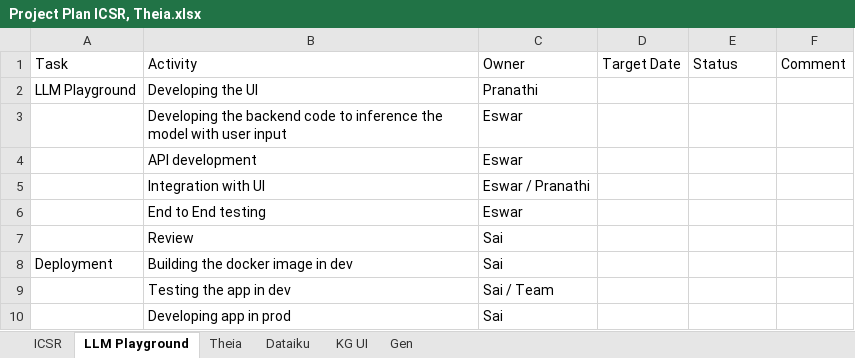
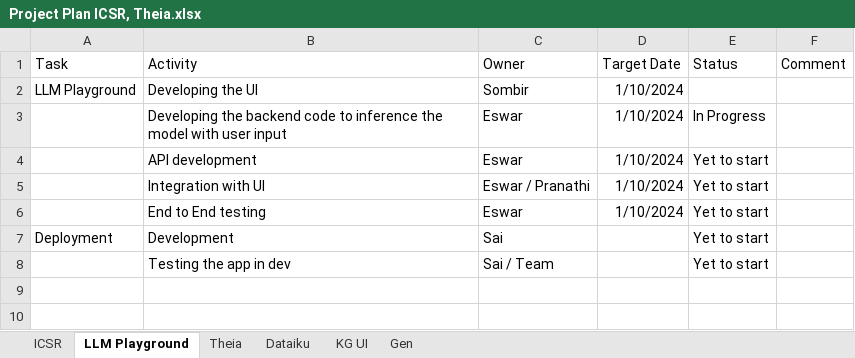
Before and after one commit to aimldlprojects/Projects, an Excel workbook: PSts/Project Plan ICSR, Theia.xlsx, sheet LLM Playground, drawn as a sheet; values as stored, in another font and other column widths than the file's, no borders; removed rows and columns are numbered as before the commit, all else as after; the diff names each change by its address in the sheet, - before the commit and + after, or states it on an @@ line.

```diff
--- a/PSts/Project Plan ICSR, Theia.xlsx (sheet LLM Playground)
+++ b/PSts/Project Plan ICSR, Theia.xlsx (sheet LLM Playground)
-C2 (Owner): Pranathi
+C2 (Owner): Sombir
-D2:D6 (Target Date): (empty)
+D2:D6 (Target Date): 1/10/2024
-E3 (Status): (empty)
+E3 (Status): In Progress
-E4:E6 (Status): (empty)
+E4:E6 (Status): Yet to start
-row 7:  | Review | Sai
-B7 (Activity): Building the docker image in dev
+B7 (Activity): Development
-E7:E8 (Status): (empty)
+E7:E8 (Status): Yet to start
-row 10:  | Developing app in prod | Sai
```
Also changed, not shown: sheet ICSR.
